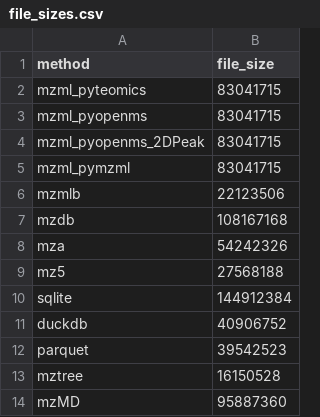
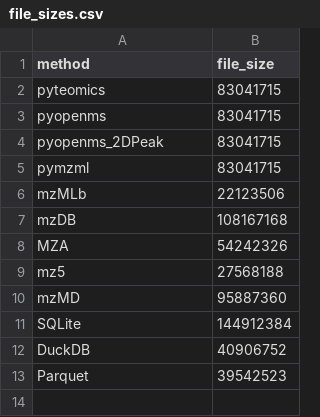
Before and after one commit to wkumler/mzsql, a CSV file: manuscript/data/file_sizes.csv, drawn as a sheet.

Commit message:
New data

```diff
--- a/manuscript/data/file_sizes.csv
+++ b/manuscript/data/file_sizes.csv
@@ -1,14 +1,13 @@
 method,file_size
-mzml_pyteomics,83041715
-mzml_pyopenms,83041715
-mzml_pyopenms_2DPeak,83041715
-mzml_pymzml,83041715
-mzmlb,22123506
-mzdb,108167168
-mza,54242326
+pyteomics,83041715
+pyopenms,83041715
+pyopenms_2DPeak,83041715
+pymzml,83041715
+mzMLb,22123506
+mzDB,108167168
+MZA,54242326
 mz5,27568188
-sqlite,144912384
-duckdb,40906752
-parquet,39542523
-mztree,16150528
 mzMD,95887360
+SQLite,144912384
+DuckDB,40906752
+Parquet,39542523
```
Also changed, not shown: 2 other files.
